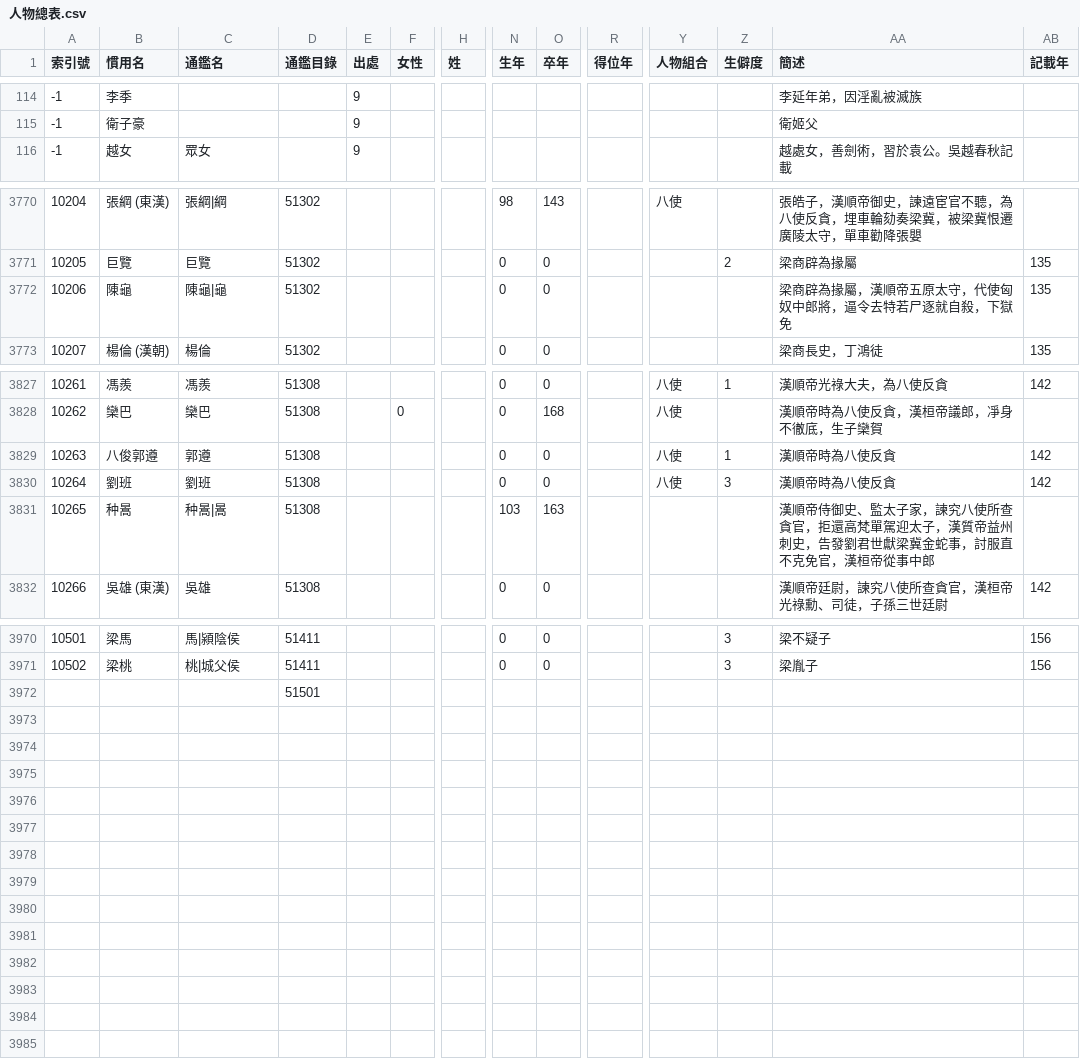
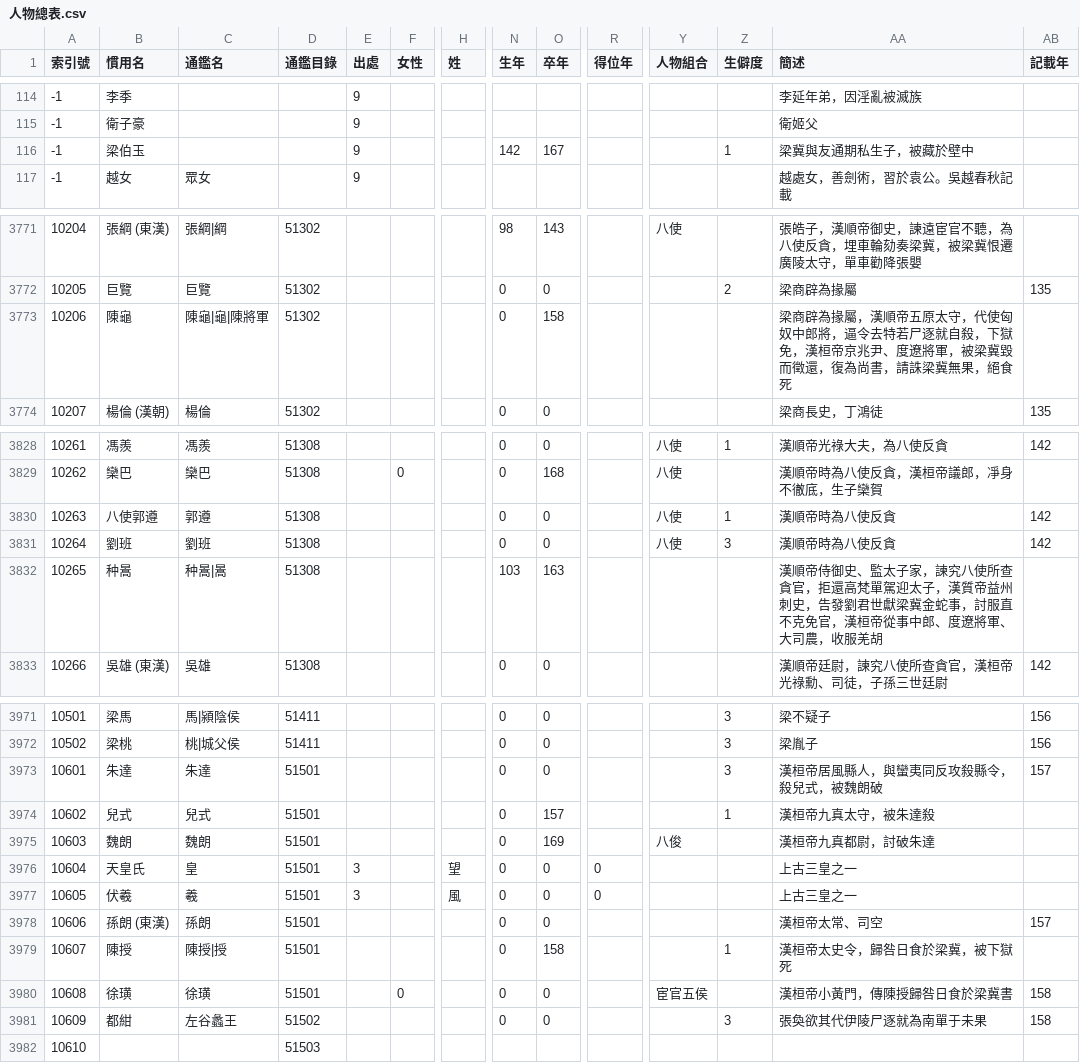
Before and after one commit to gintian/zizhitongjian, a CSV file: 1_主要數據/人物總表.csv, drawn as a sheet; only a part is shown, gaps mark what is left out; addresses are those after the commit; rows hold the shown columns only; the diff covers the shown part only; the diff names each change by its address in the sheet, - before the commit and + after, or states it on an @@ line.

```diff
--- a/1_主要數據/人物總表.csv
+++ b/1_主要數據/人物總表.csv
+row 116: -1 | 梁伯玉 |  |  | 9 |  |  | 142 | 167 |  |  | 1 | 梁冀與友通期私生子，被藏於壁中
-C3773 (通鑑名): 陳龜|龜
+C3773 (通鑑名): 陳龜|龜|陳將軍
-O3773 (卒年): 0
+O3773 (卒年): 158
-AA3773 (簡述): …，下獄免
+AA3773 (簡述): …，下獄免，漢桓帝京兆尹、度遼將軍，被梁冀毀而徵還，復為尚書，請誅梁冀無果，絕食死
-AB3773 (記載年): 135
+AB3773 (記載年): (empty)
-B3830 (慣用名): 八俊郭遵
+B3830 (慣用名): 八使郭遵
-AA3832 (簡述): …從事中郎
+AA3832 (簡述): …從事中郎、度遼將軍、大司農，收服羌胡
+row 3973: 10601 | 朱達 | 朱達 | 51501 |  |  |  | 0 | 0 |  |  | 3 | 漢桓帝居風縣人，與蠻夷同反攻殺縣令，殺兒式，被魏朗破 | 157
+row 3974: 10602 | 兒式 | 兒式 | 51501 |  |  |  | 0 | 157 |  |  | 1 | 漢桓帝九真太守，被朱達殺
+row 3975: 10603 | 魏朗 | 魏朗 | 51501 |  |  |  | 0 | 169 |  | 八俊 |  | 漢桓帝九真都尉，討破朱達
+row 3976: 10604 | 天皇氏 | 皇 | 51501 | 3 |  | 望 | 0 | 0 | 0 |  |  | 上古三皇之一
+row 3977: 10605 | 伏羲 | 羲 | 51501 | 3 |  | 風 | 0 | 0 | 0 |  |  | 上古三皇之一
+row 3978: 10606 | 孫朗 (東漢) | 孫朗 | 51501 |  |  |  | 0 | 0 |  |  |  | 漢桓帝太常、司空 | 157
+row 3979: 10607 | 陳授 | 陳授|授 | 51501 |  |  |  | 0 | 158 |  |  | 1 | 漢桓帝太史令，歸咎日食於梁冀，被下獄死
+row 3980: 10608 | 徐璜 | 徐璜 | 51501 |  | 0 |  | 0 | 0 |  | 宦官五侯 |  | 漢桓帝小黃門，傳陳授歸咎日食於梁冀書 | 158
+row 3981: 10609 | 都紺 | 左谷蠡王 | 51502 |  |  |  | 0 | 0 |  |  | 3 | 張奐欲其代伊陵尸逐就為南單于未果 | 158
@@ column A (索引號) renumbered from row 3982 down @@
-D3982 (通鑑目錄): 51501
+D3982 (通鑑目錄): 51503
```
Also changed, not shown: 11 edited cells elsewhere in this file, 1_主要數據/通鑑目錄.csv, 11 other files.
